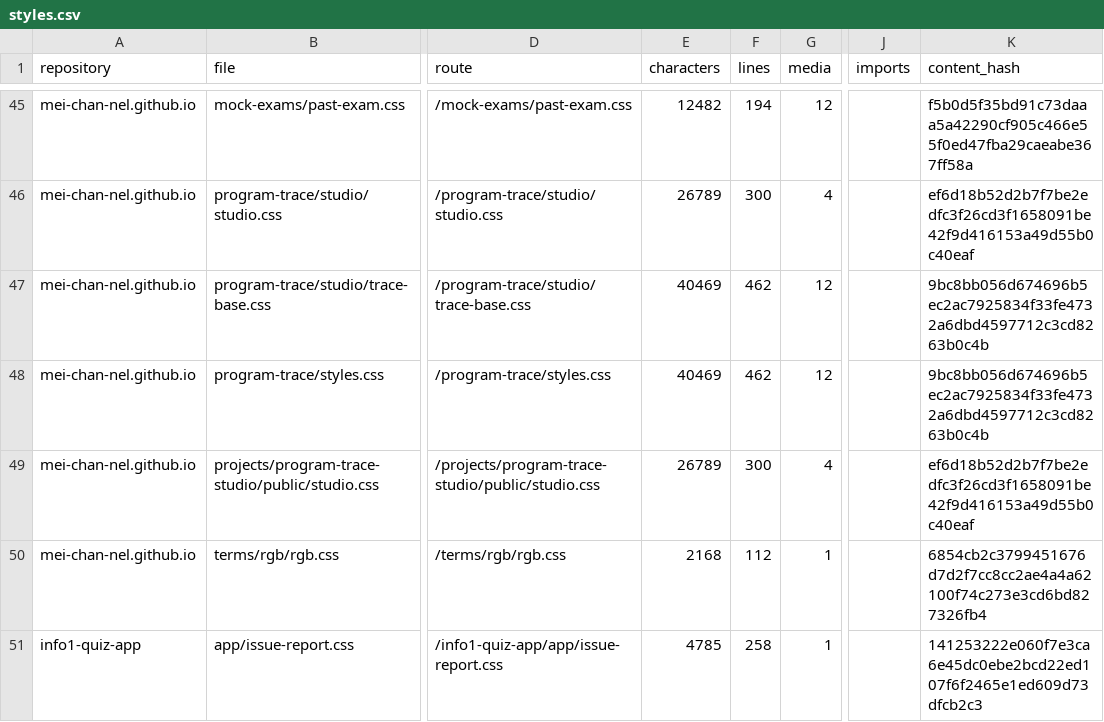
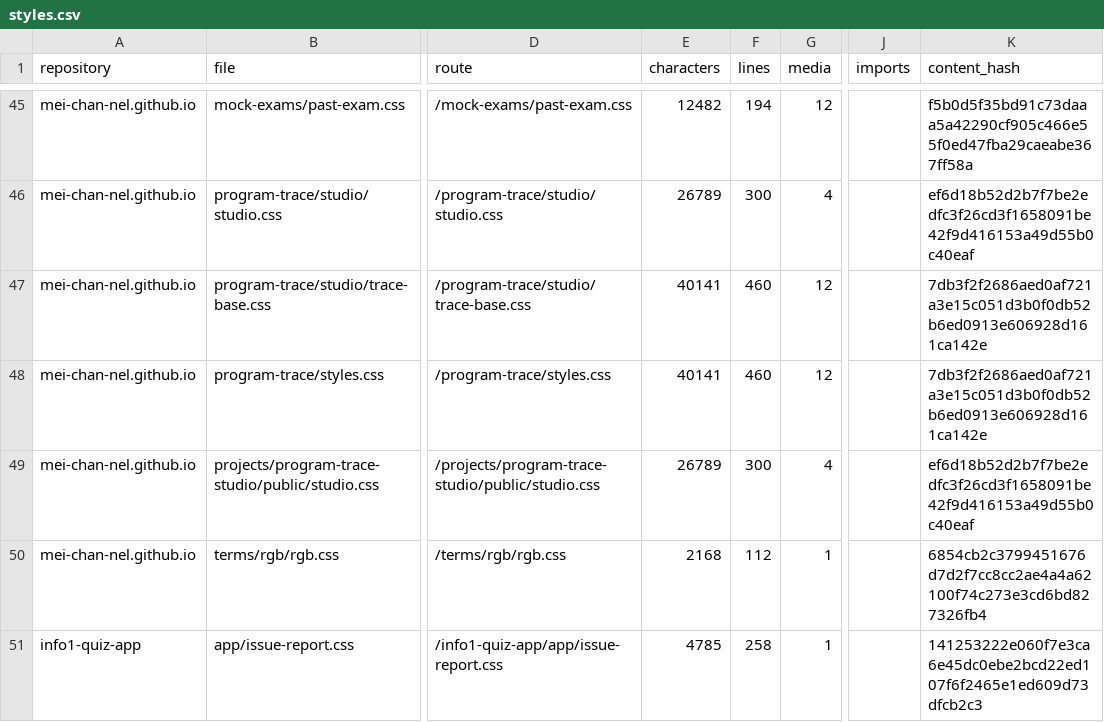
Before and after one commit to mei-chan-nel/mei-chan-nel.github.io, a CSV file: docs/design-review/styles.csv, drawn as a sheet; only a part is shown, gaps mark what is left out; the diff covers the shown part only; the diff names each change by its address in the sheet, - before the commit and + after, or states it on an @@ line.

```diff
--- a/docs/design-review/styles.csv
+++ b/docs/design-review/styles.csv
-E47:E48 (characters): 40469
+E47:E48 (characters): 40141
-F47:F48 (lines): 462
+F47:F48 (lines): 460
-K47:K48 (content_hash): 9bc8bb056d674696b5ec2ac7925834f33fe4732a6dbd4597712c3cd8263b0c4b
+K47:K48 (content_hash): 7db3f2f2686aed0af721a3e15c051d3b0f0db52b6ed0913e606928d161ca142e
```
Also changed, not shown: 9 edited cells elsewhere in this file, 13 other files.
